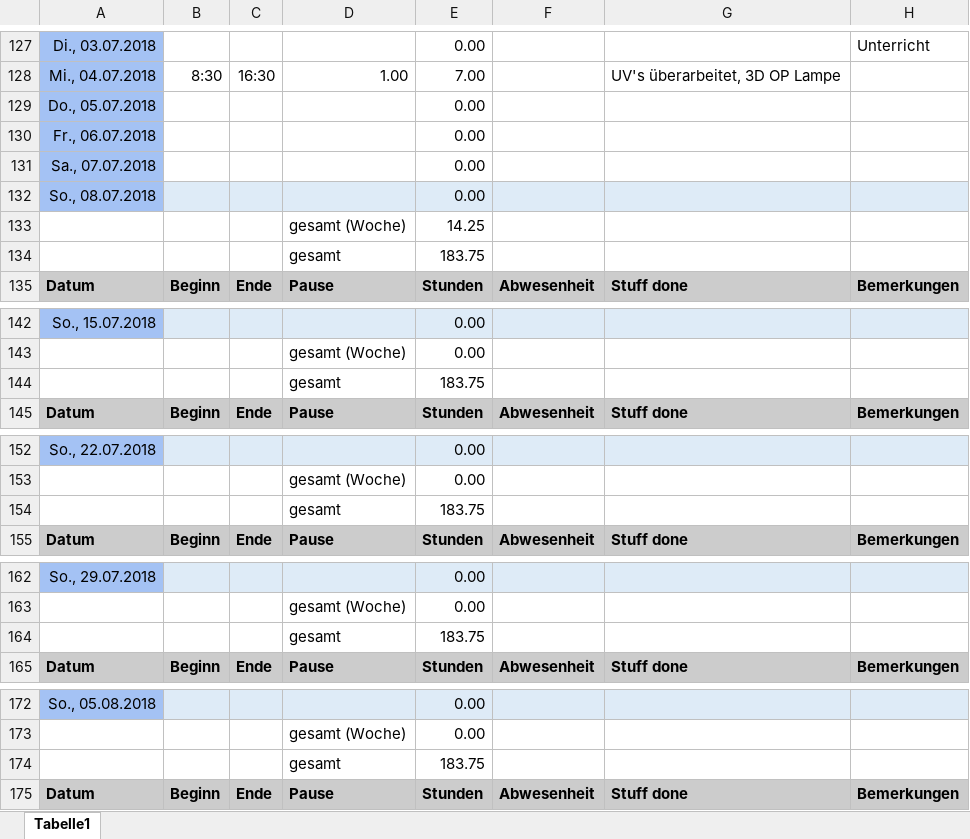
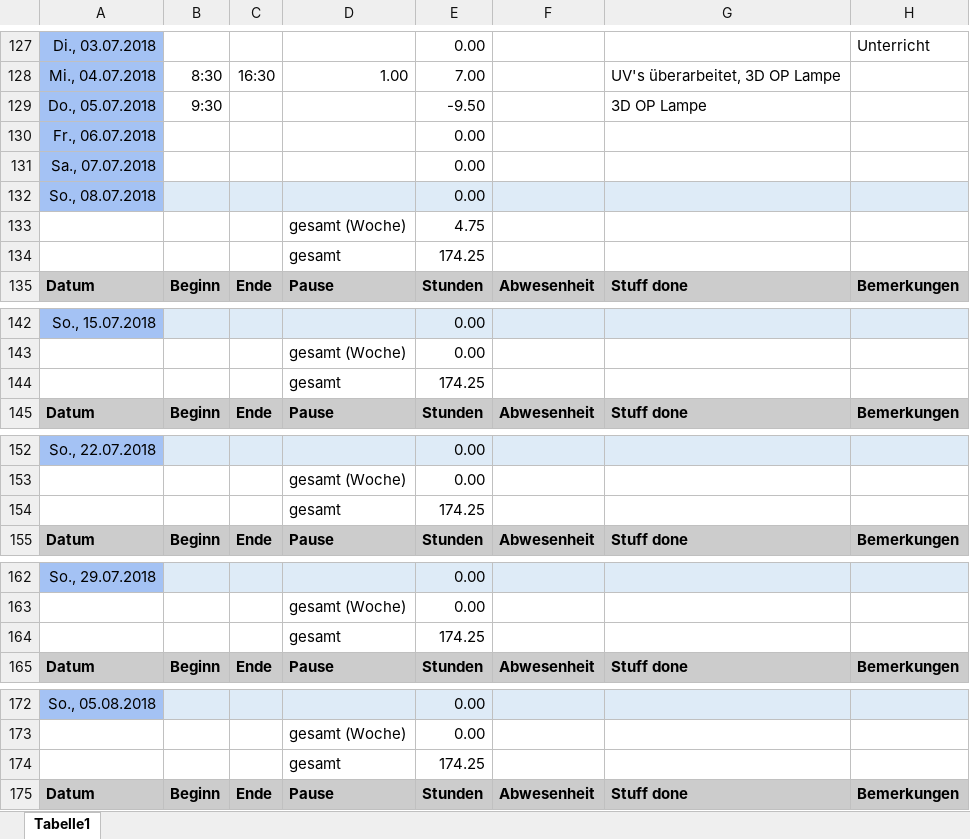
Before and after one commit to ArtjomProGrammer/Voodoo, an Excel workbook: _WIP/Michelle/Michelle-Zeiterfassung.xlsx, sheet Tabelle1, drawn as a sheet; only a part is shown, gaps mark what is left out; values as stored, in another font and other column widths than the file's, no borders; removed rows and columns are numbered as before the commit, all else as after; the diff covers the shown part only; the diff names each change by its address in the sheet, - before the commit and + after, or states it on an @@ line.

Commit message:
Asset & Zeiterfassung

```diff
--- a/_WIP/Michelle/Michelle-Zeiterfassung.xlsx (sheet Tabelle1)
+++ b/_WIP/Michelle/Michelle-Zeiterfassung.xlsx (sheet Tabelle1)
-row 129: Do., 05.07.2018 |  |  |  | 0.00
+row 129: Do., 05.07.2018 | 9:30 |  |  | -9.50 |  | 3D OP Lampe
-E133: 14.25
+E133: 4.75
-E134: 183.75
+E134: 174.25
-E144: 183.75
+E144: 174.25
-E154: 183.75
+E154: 174.25
-E164: 183.75
+E164: 174.25
-E174: 183.75
+E174: 174.25
```
Also changed, not shown: 1 edited cell elsewhere in this sheet, 2 other files.
